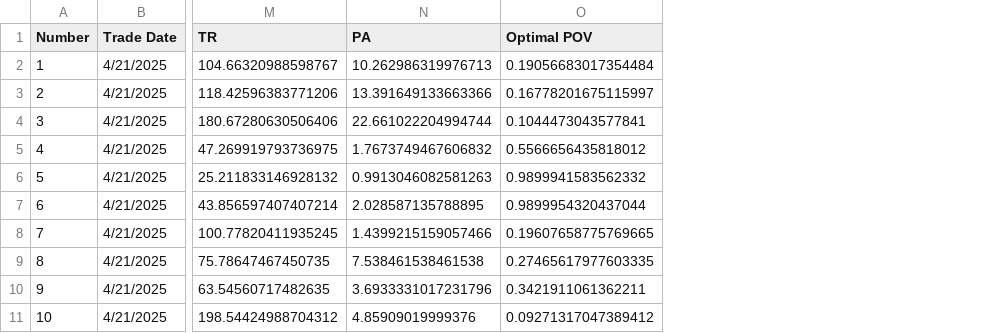
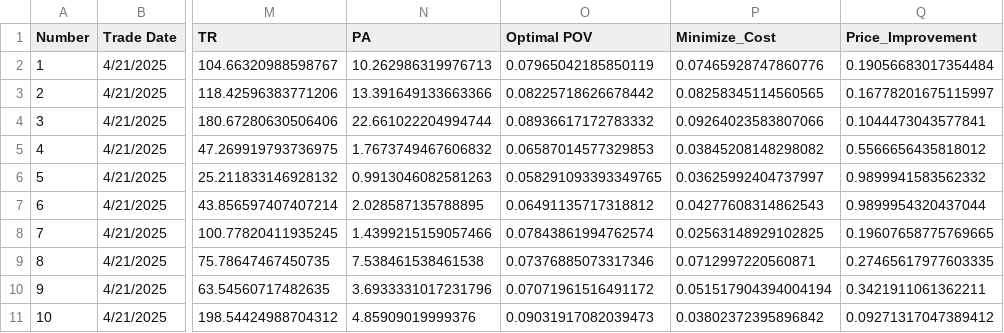
Before and after one commit to aruvins/Algorithm-Trading-Homework, a CSV file: outputFolder/CaseStudy02_Results.csv, drawn as a sheet; only a part is shown, gaps mark what is left out; addresses are those after the commit; the diff names each change by its address in the sheet, - before the commit and + after, or states it on an @@ line.

Commit message:
Case Studies

```diff
--- a/outputFolder/CaseStudy02_Results.csv
+++ b/outputFolder/CaseStudy02_Results.csv
+column O (Optimal POV), rows 2-11: 0.07965042185850119 | 0.08225718626678442 | 0.08936617172783332 | 0.06587014577329853 | 0.058291093393349765 | 0.06491135717318812 | 0.07843861994762574 | 0.07376885073317346 | 0.07071961516491172 | 0.09031917082039473
+column P (Minimize_Cost), rows 2-11: 0.07465928747860776 | 0.08258345114560565 | 0.09264023583807066 | 0.03845208148298082 | 0.03625992404737997 | 0.04277608314862543 | 0.02563148929102825 | 0.0712997220560871 | 0.051517904394004194 | 0.03802372395896842
-Q1: Optimal POV
+Q1: Price_Improvement
```
Also changed, not shown: 4 other files.
